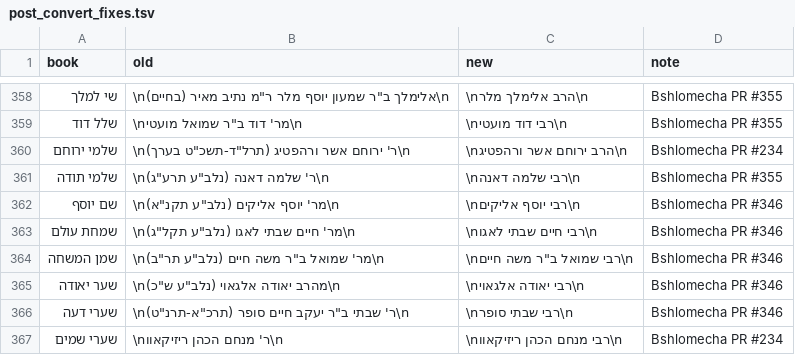
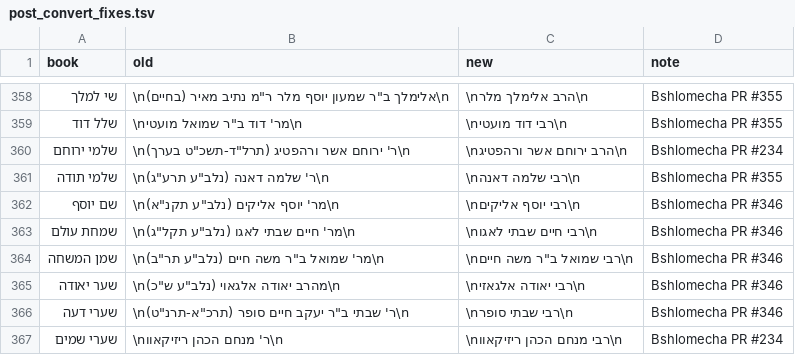
Before and after one commit to Bshlomecha/otzaria-library, a TSV file: National-LibraryToOtzaria/post_convert_fixes.tsv, drawn as a sheet; only a part is shown, gaps mark what is left out.

Commit message:
תיקוני קטלוג: גרש פותח במובאות (21 שורות), נוסח 4 מדפים, שם המחבר של שער יאודה (PR 597, 596, 591)
- ForDB/sefaria_metadata_changes.csv: גרש פותח '... במובאה שראשה נקטע, ב־21 שורות (heShortDesc ו־heDescNew בלבד)
- ForDB/sefaria_category_changes.csv: נוסח 4 מדפים לפי הכרעות עורך הקטלוג
- שער יאודה: «רבי יאודה אלגאוי» ← «רבי יאודה אלגאזי» ב־metadata.json, בשורה 2 של הספר וב־post_convert_fixes.tsv של הספרייה הלאומית
- .github/data/locked_metadata.tsv: 24 שורות נעילה עודכנו לערכים החדשים

```diff
--- a/National-LibraryToOtzaria/post_convert_fixes.tsv
+++ b/National-LibraryToOtzaria/post_convert_fixes.tsv
@@ -364,3 +364,3 @@ book	old	new	note
 שמן המשחה	\nמר' שמואל ב"ר משה חיים (נלב"ע תר"ב)\n	\nרבי שמואל ב"ר משה חיים\n	Bshlomecha PR #346
-שער יאודה	\nמהרב יאודה אלגאוי (נלב"ע ש"כ)\n	\nרבי יאודה אלגאוי\n	Bshlomecha PR #346
+שער יאודה	\nמהרב יאודה אלגאוי (נלב"ע ש"כ)\n	\nרבי יאודה אלגאזי\n	Bshlomecha PR #346
 שערי דעה	\nר' שבתי ב"ר יעקב חיים סופר (תרכ"א-תרנ"ט)\n	\nרבי שבתי סופר\n	Bshlomecha PR #346
```
Also changed, not shown: 5 other files.
